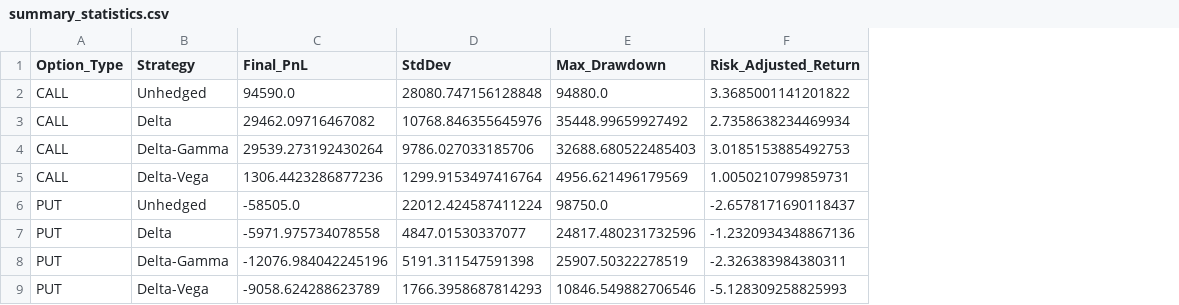
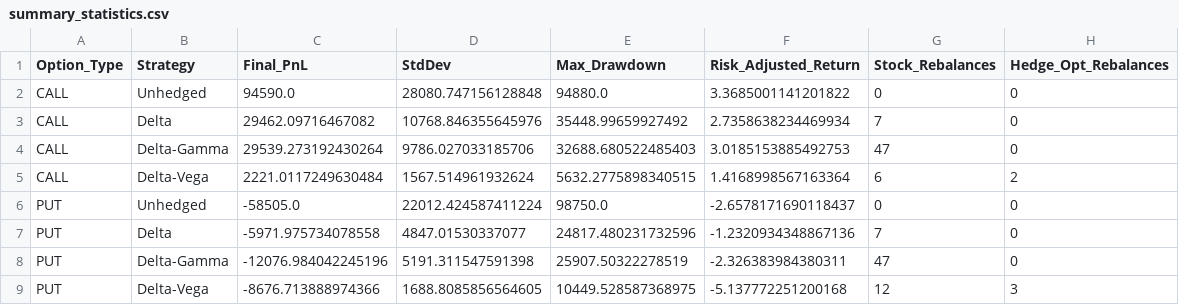
Before and after one commit to Aravindh4404/Financial_Engineering, a CSV file: teaching_outputs/summary_statistics.csv, drawn as a sheet; removed rows and columns are numbered as before the commit, all else as after; the diff names each change by its address in the sheet, - before the commit and + after, or states it on an @@ line.

```diff
--- a/teaching_outputs/summary_statistics.csv
+++ b/teaching_outputs/summary_statistics.csv
+column G (Stock_Rebalances), rows 2-4: 0 | 7 | 47; rows 6-8: 0 | 7 | 47
+column H (Hedge_Opt_Rebalances), rows 2-4: all 0; rows 6-8: all 0
-row 5: CALL | Delta-Vega | 1306.4423286877236 | 1299.9153497416764 | 4956.621496179569 | 1.0050210799859731
+row 5: CALL | Delta-Vega | 2221.0117249630484 | 1567.514961932624 | 5632.2775898340515 | 1.4168998567163364 | 6 | 2
-row 9: PUT | Delta-Vega | -9058.624288623789 | 1766.3958687814293 | 10846.549882706546 | -5.128309258825993
+row 9: PUT | Delta-Vega | -8676.713888974366 | 1688.8085856564605 | 10449.528587368975 | -5.137772251200168 | 12 | 3
```
Also changed, not shown: 5 other files.
